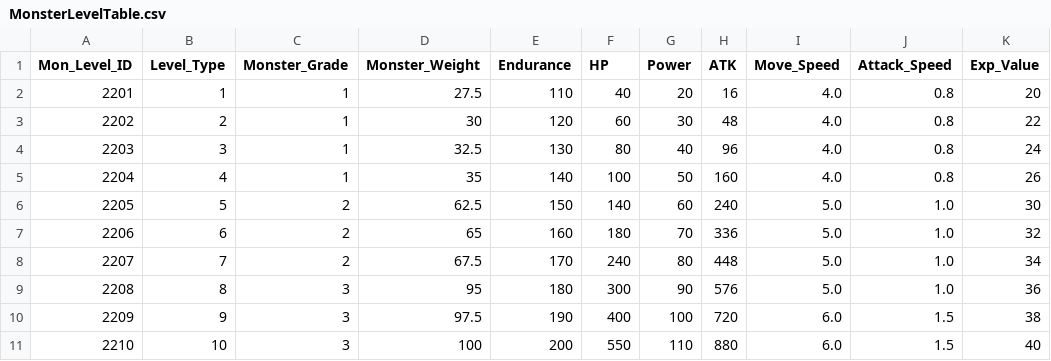
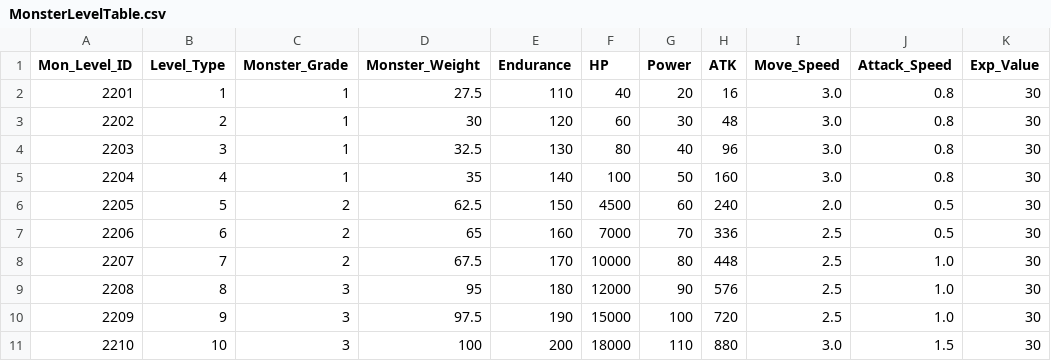
Before and after one commit to leemjmorris/Novelian-Magic-Library-Deffense, a CSV file: Assets/Data/CSV/Monster/MonsterLevelTable.csv, drawn as a sheet.

Commit message:
Balance2

```diff
--- a/Assets/Data/CSV/Monster/MonsterLevelTable.csv
+++ b/Assets/Data/CSV/Monster/MonsterLevelTable.csv
@@ -1,11 +1,11 @@
 Mon_Level_ID,Level_Type,Monster_Grade,Monster_Weight,Endurance,HP,Power,ATK,Move_Speed,Attack_Speed,Exp_Value
-2201,1,1,27.5,110,40,20,16,4.0,0.8,20
-2202,2,1,30,120,60,30,48,4.0,0.8,22
-2203,3,1,32.5,130,80,40,96,4.0,0.8,24
-2204,4,1,35,140,100,50,160,4.0,0.8,26
-2205,5,2,62.5,150,140,60,240,5.0,1.0,30
-2206,6,2,65,160,180,70,336,5.0,1.0,32
-2207,7,2,67.5,170,240,80,448,5.0,1.0,34
-2208,8,3,95,180,300,90,576,5.0,1.0,36
-2209,9,3,97.5,190,400,100,720,6.0,1.5,38
-2210,10,3,100,200,550,110,880,6.0,1.5,40
+2201,1,1,27.5,110,40,20,16,3.0,0.8,30
+2202,2,1,30,120,60,30,48,3.0,0.8,30
+2203,3,1,32.5,130,80,40,96,3.0,0.8,30
+2204,4,1,35,140,100,50,160,3.0,0.8,30
+2205,5,2,62.5,150,4500,60,240,2.0,0.5,30
+2206,6,2,65,160,7000,70,336,2.5,0.5,30
+2207,7,2,67.5,170,10000,80,448,2.5,1.0,30
+2208,8,3,95,180,12000,90,576,2.5,1.0,30
+2209,9,3,97.5,190,15000,100,720,2.5,1.0,30
+2210,10,3,100,200,18000,110,880,3.0,1.5,30
```
